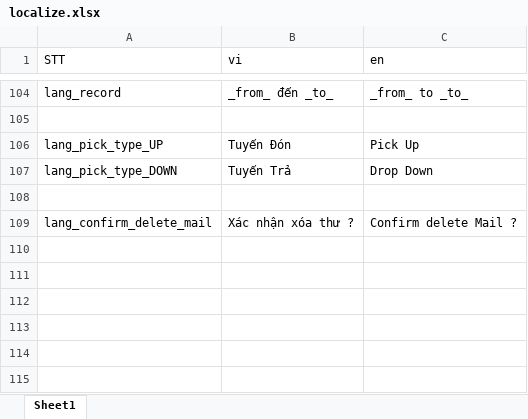
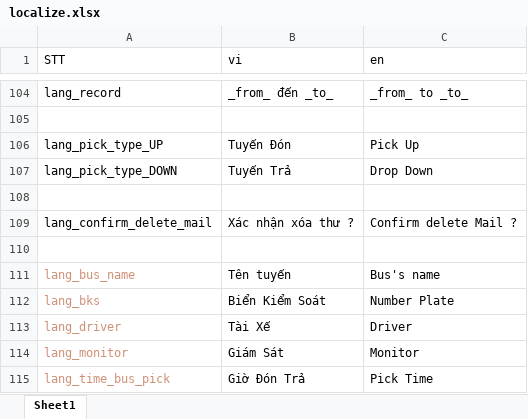
Before and after one commit to doannd1997/RN, an Excel workbook: tools/localize/localize.xlsx, sheet Sheet1, drawn as a sheet; only a part is shown, gaps mark what is left out; values as stored, in another font and other column widths than the file's, no borders; the diff names each change by its address in the sheet, - before the commit and + after, or states it on an @@ line.

```diff
--- a/tools/localize/localize.xlsx (sheet Sheet1)
+++ b/tools/localize/localize.xlsx (sheet Sheet1)
+row 110: (empty)
+row 111: lang_bus_name | Tên tuyến | Bus's name
+row 112: lang_bks | Biển Kiểm Soát | Number Plate
+row 113: lang_driver | Tài Xế | Driver
+row 114: lang_monitor | Giám Sát | Monitor
+row 115: lang_time_bus_pick | Giờ Đón Trả | Pick Time
```
Also changed, not shown: 12 other files.
